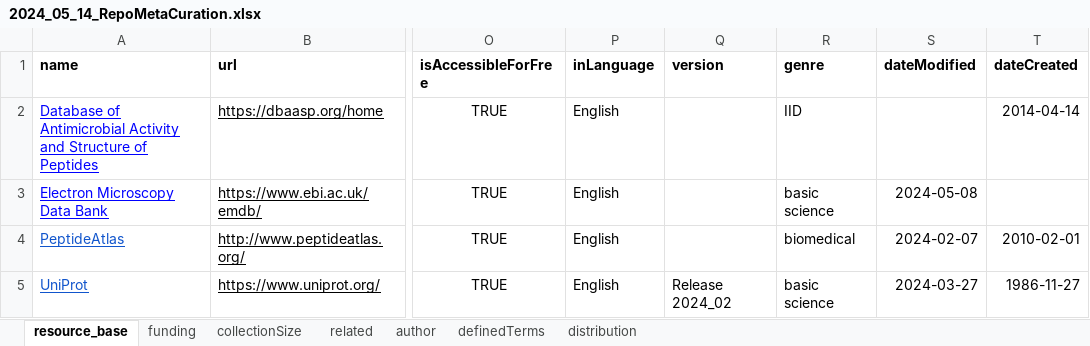
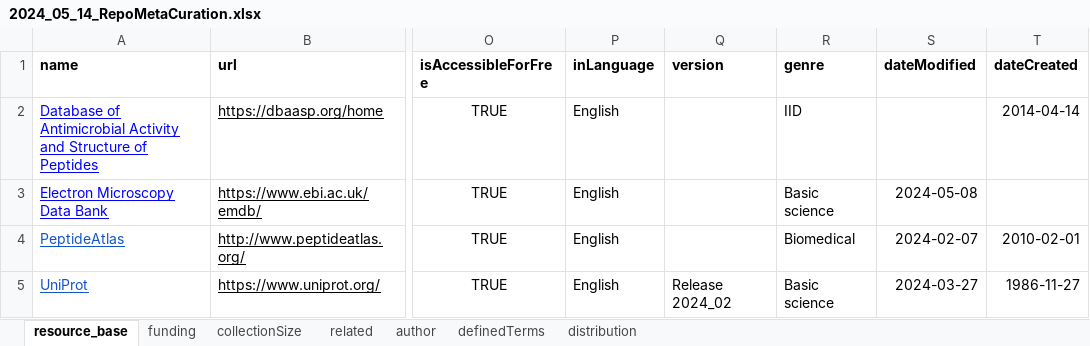
Before and after one commit to gtsueng/nde_meta_batch_converter, an Excel workbook: data/2024_05_14_RepoMetaCuration.xlsx, sheet resource_base, drawn as a sheet; only a part is shown, gaps mark what is left out; values as stored, in another font and other column widths than the file's, no borders; the diff names each change by its address in the sheet, - before the commit and + after, or states it on an @@ line.

```diff
--- a/data/2024_05_14_RepoMetaCuration.xlsx (sheet resource_base)
+++ b/data/2024_05_14_RepoMetaCuration.xlsx (sheet resource_base)
-R3 (genre): basic science
+R3 (genre): Basic science
-R4 (genre): biomedical
+R4 (genre): Biomedical
-R5 (genre): basic science
+R5 (genre): Basic science
```
Also changed, not shown: 1 other file.
